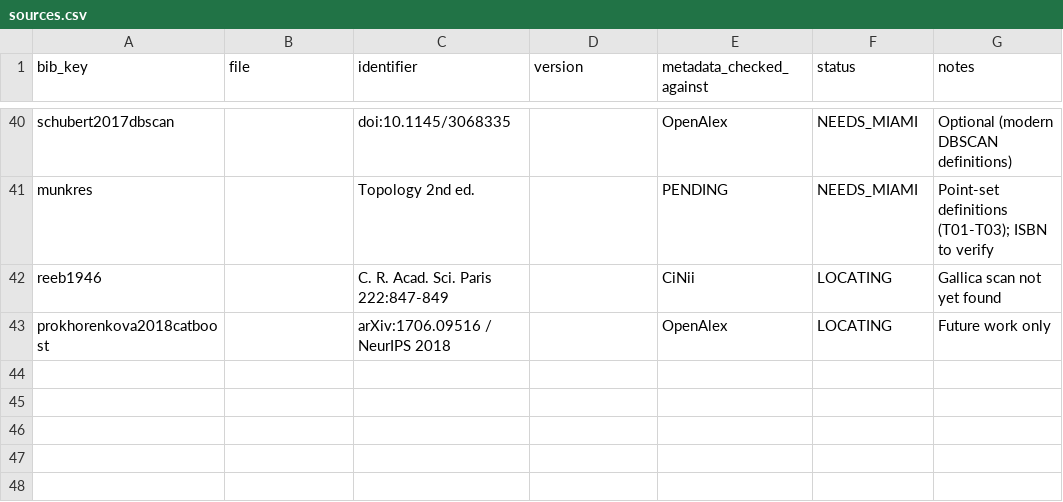
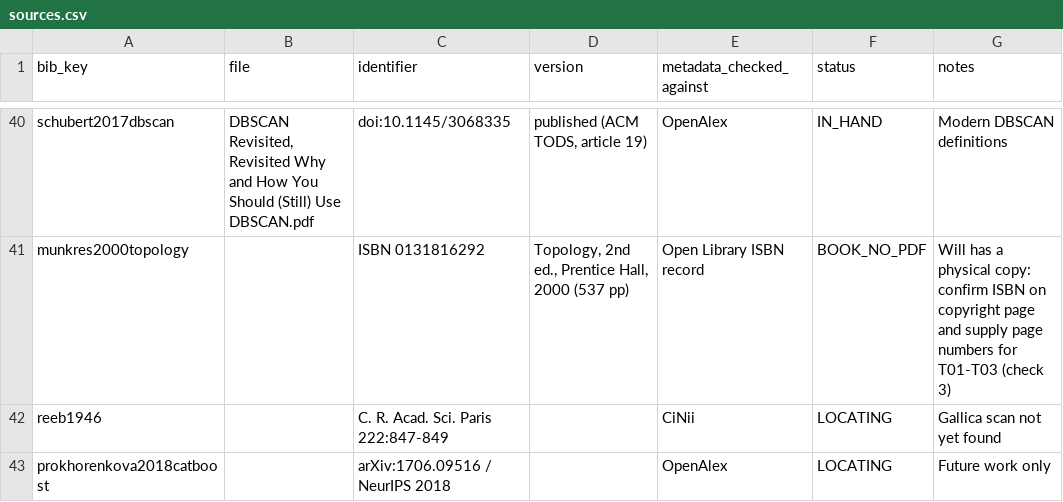
Before and after one commit to WillPaz16/tda-pitch-clustering, a CSV file: docs/lit_review/sources.csv, drawn as a sheet; only a part is shown, gaps mark what is left out; removed rows and columns are numbered as before the commit, all else as after; the diff covers the shown part only; the diff names each change by its address in the sheet, - before the commit and + after, or states it on an @@ line.

```diff
--- a/docs/lit_review/sources.csv
+++ b/docs/lit_review/sources.csv
-B40 (file): (empty)
+B40 (file): DBSCAN Revisited, Revisited Why and How You Should (Still) Use DBSCAN.pdf
-D40 (version): (empty)
+D40 (version): published (ACM TODS, article 19)
-F40 (status): NEEDS_MIAMI
+F40 (status): IN_HAND
-G40 (notes): Optional (modern DBSCAN definitions)
+G40 (notes): Modern DBSCAN definitions
-row 41: munkres |  | Topology 2nd ed. |  | PENDING | NEEDS_MIAMI | Point-set definitions (T01-T03); ISBN to verify
+row 41: munkres2000topology |  | ISBN 0131816292 | Topology, 2nd ed., Prentice Hall, 2000 (537 pp) | Open Library ISBN record | BOOK_NO_PDF | Will has a physical copy: confirm ISBN on copyright page and supply page numbers for T01-T03 (check 3)
```
Also changed, not shown: 36 edited cells elsewhere in this file.
